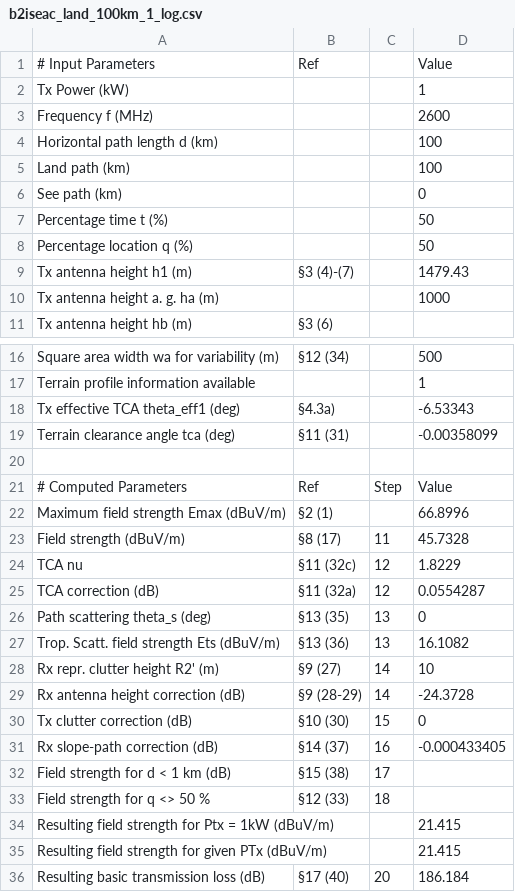
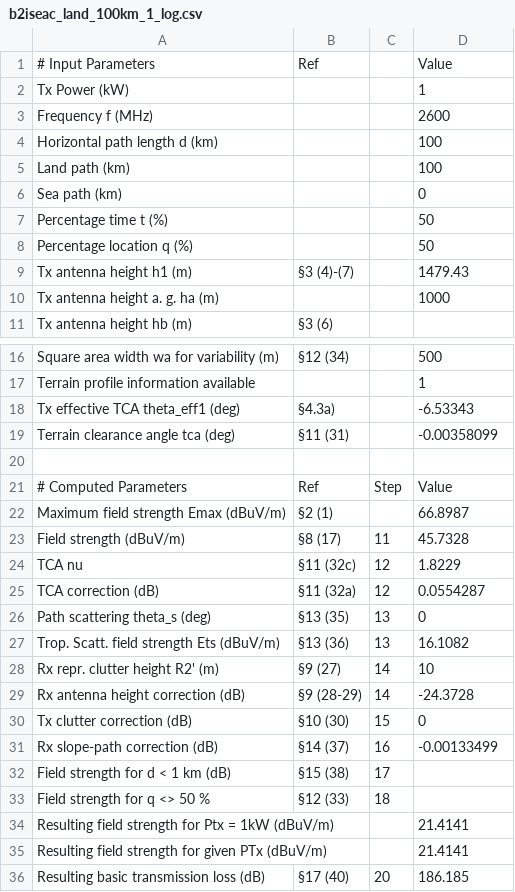
Before and after one commit to alastairUK/p1546-old, a CSV file: matlab/validation_results/b2iseac_land_100km_1_log.csv, drawn as a sheet; only a part is shown, gaps mark what is left out; the diff names each change by its address in the sheet, - before the commit and + after, or states it on an @@ line.

```diff
--- a/matlab/validation_results/b2iseac_land_100km_1_log.csv
+++ b/matlab/validation_results/b2iseac_land_100km_1_log.csv
-A6: See path (km)
+A6: Sea path (km)
-D22: 66.8996
+D22: 66.8987
-D31: -0.000433405
+D31: -0.00133499
-D34:D35: 21.415
+D34:D35: 21.4141
-D36: 186.184
+D36: 186.185
```
Also changed, not shown: matlab/validation_results/b2iseac_sea_2_log.csv, matlab/validation_results/rburg_los_1_log.csv, 50 other files.
